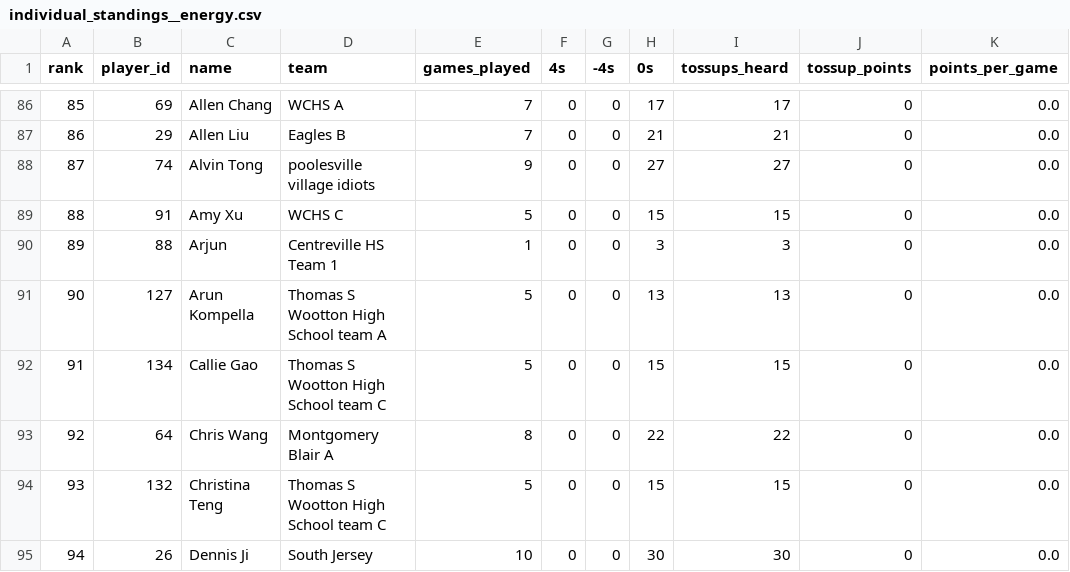
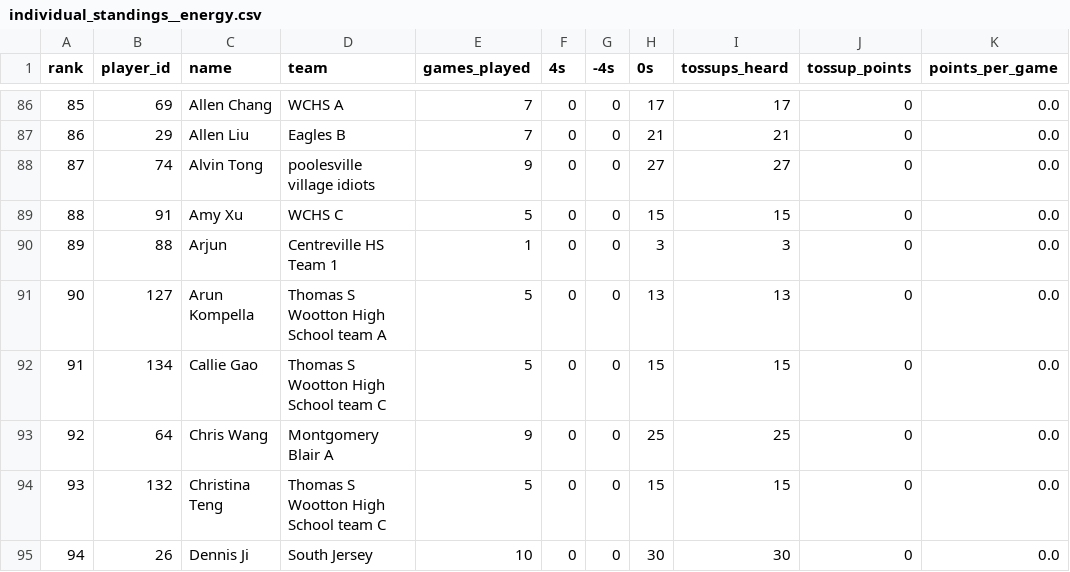
Before and after one commit to xpoes123/scibowl-org, a CSV file: stats/johns-hopkins-invitational/individual_standings__energy.csv, drawn as a sheet; only a part is shown, gaps mark what is left out; the diff covers the shown part only.

```diff
--- a/stats/johns-hopkins-invitational/individual_standings__energy.csv
+++ b/stats/johns-hopkins-invitational/individual_standings__energy.csv
@@ -92,3 +92,3 @@ rank,player_id,name,team,games_played,4s,-4s,0s,tossups_heard,tossup_points,poin
 91,134,Callie Gao,Thomas S Wootton High School team C,5,0,0,15,15,0,0.0
-92,64,Chris Wang,Montgomery Blair A,8,0,0,22,22,0,0.0
+92,64,Chris Wang,Montgomery Blair A,9,0,0,25,25,0,0.0
 93,132,Christina Teng,Thomas S Wootton High School team C,5,0,0,15,15,0,0.0
```
Also changed, not shown: 1 added row, 1 removed row and 27 edited cells elsewhere in this file, stats/johns-hopkins-invitational/individual_standings.csv, stats/johns-hopkins-invitational/individual_standings__biology.csv, 12 other files.
